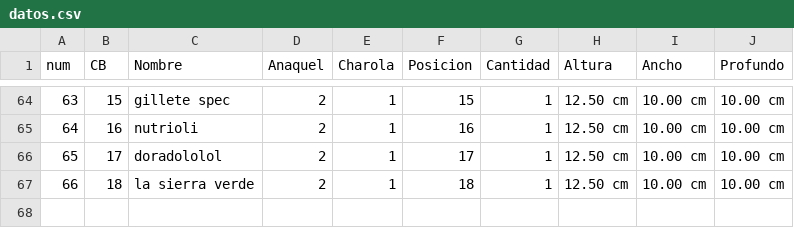
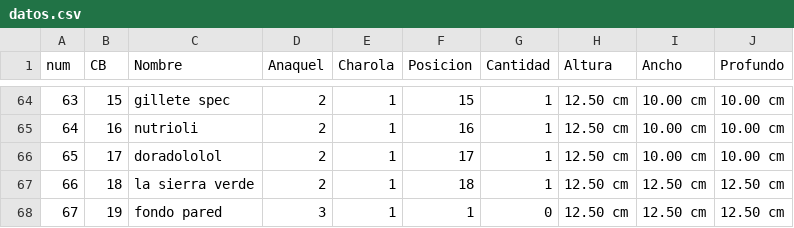
Before and after one commit to Didi-121/Missing-product-detector, a CSV file: backend/Data/datos.csv, drawn as a sheet; only a part is shown, gaps mark what is left out.

Commit message:
base datos

```diff
--- a/backend/Data/datos.csv
+++ b/backend/Data/datos.csv
@@ -66,2 +66,3 @@ num,CB,Nombre,Anaquel,Charola,Posicion,Cantidad,Altura,Ancho,Profundo
 65,17,doradololol,2,1,17,1,12.50 cm,10.00 cm,10.00 cm
-66,18,la sierra verde,2,1,18,1,12.50 cm,10.00 cm,10.00 cm
+66,18,la sierra verde,2,1,18,1,12.50 cm,12.50 cm,12.50 cm
+67,19,fondo pared,3,1,1,0,12.50 cm,12.50 cm,12.50 cm
```
